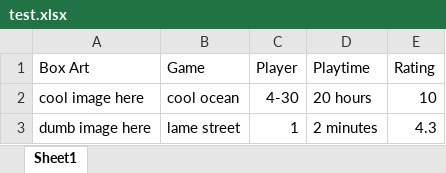
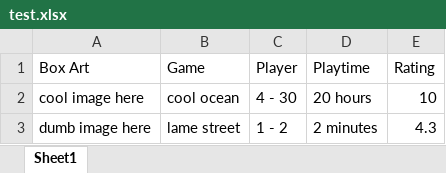
Before and after one commit to Clockknight/Blog-Help, an Excel workbook: test.xlsx, sheet Sheet1, drawn as a sheet; values as stored, in another font and other column widths than the file's, no borders; charts and pictures not drawn; the diff names each change by its address in the sheet, - before the commit and + after, or states it on an @@ line.

Commit message:
Fixed test.xlsx formatting

```diff
--- a/test.xlsx (sheet Sheet1)
+++ b/test.xlsx (sheet Sheet1)
-C2 (Player): 4-30
+C2 (Player): 4 - 30
-C3 (Player): 1
+C3 (Player): 1 - 2
```
